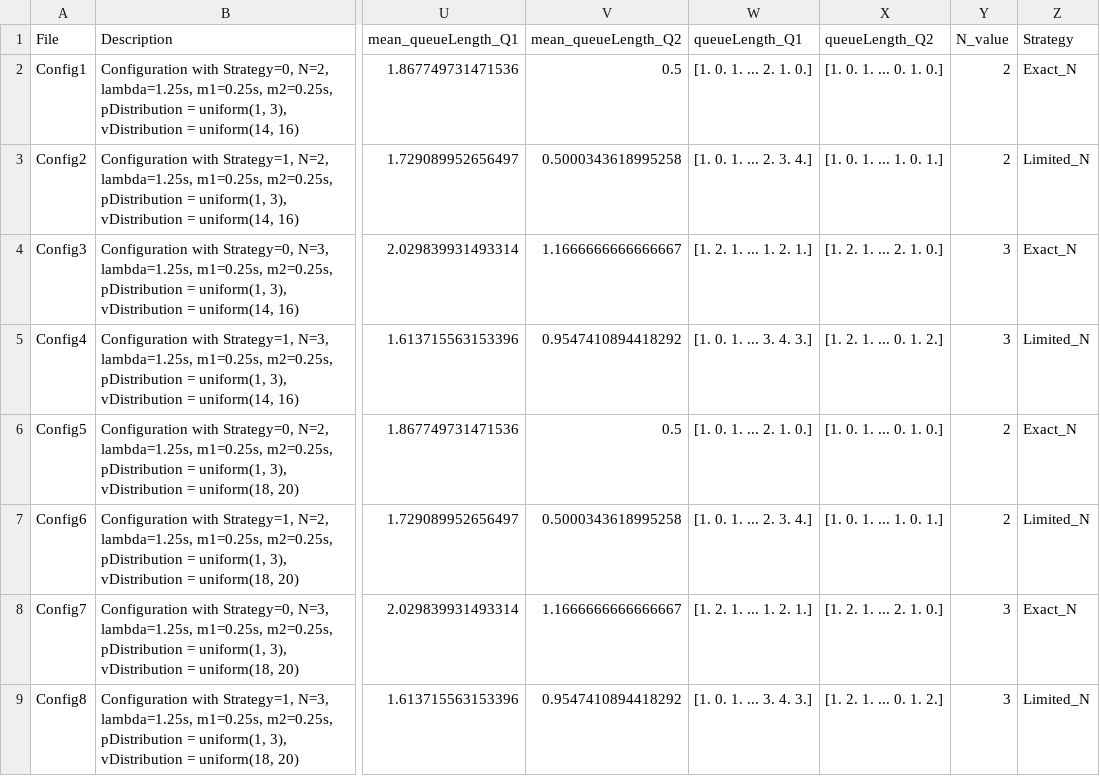
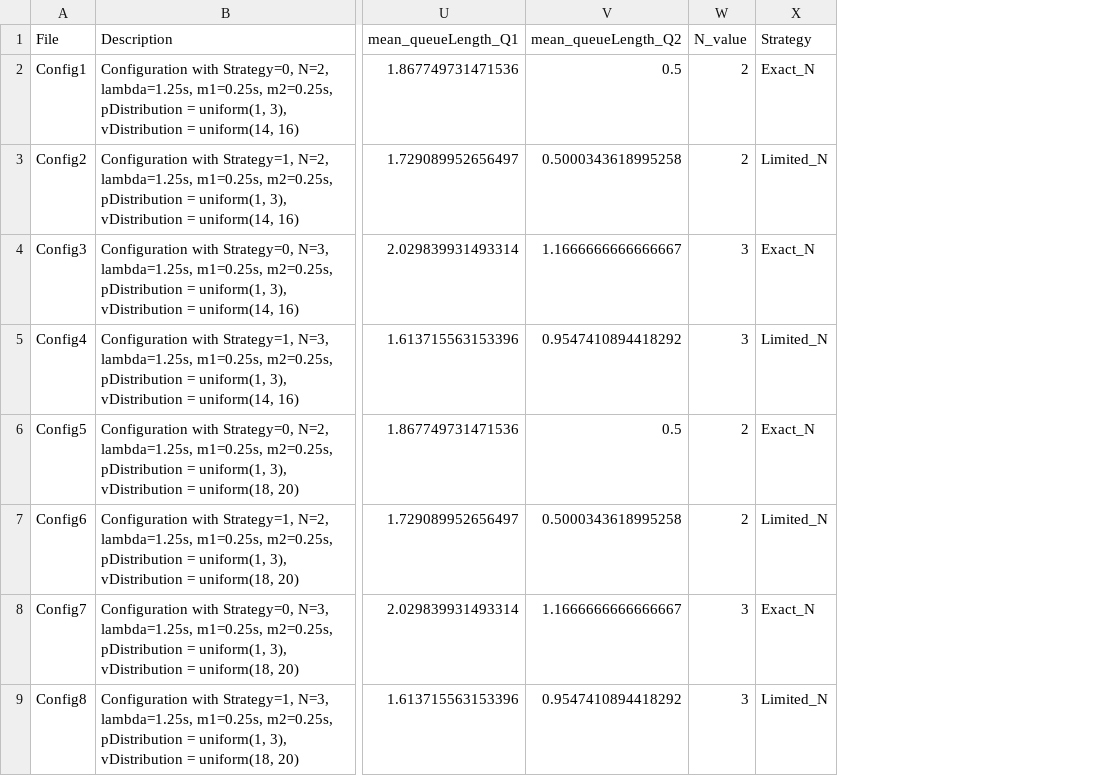
Before and after one commit to Stintipacchio/TandemQueueSystem_Simulation, a CSV file: src/Analysis/LittleLaw_general_lambda_results.csv, drawn as a sheet; only a part is shown, gaps mark what is left out; the diff names each change by its address in the sheet, - before the commit and + after, or states it on an @@ line.

```diff
--- a/src/Analysis/LittleLaw_general_lambda_results.csv
+++ b/src/Analysis/LittleLaw_general_lambda_results.csv
-column W (queueLength_Q1), rows 2-9: [1. 0. 1. ... 2. 1. 0.] | [1. 0. 1. ... 2. 3. 4.] | [1. 2. 1. ... 1. 2. 1.] | [1. 0. 1. ... 3. 4. 3.] | [1. 0. 1. ... 2. 1. 0.] | [1. 0. 1. ... 2. 3. 4.] | [1. 2. 1. ... 1. 2. 1.] | [1. 0. 1. ... 3. 4. 3.]
-column X (queueLength_Q2), rows 2-9: [1. 0. 1. ... 0. 1. 0.] | [1. 0. 1. ... 1. 0. 1.] | [1. 2. 1. ... 2. 1. 0.] | [1. 2. 1. ... 0. 1. 2.] | [1. 0. 1. ... 0. 1. 0.] | [1. 0. 1. ... 1. 0. 1.] | [1. 2. 1. ... 2. 1. 0.] | [1. 2. 1. ... 0. 1. 2.]
```
Also changed, not shown: src/Analysis/LittleLaw_results.csv, src/Analysis/results_summary_convalidation.csv, 2 other files.
